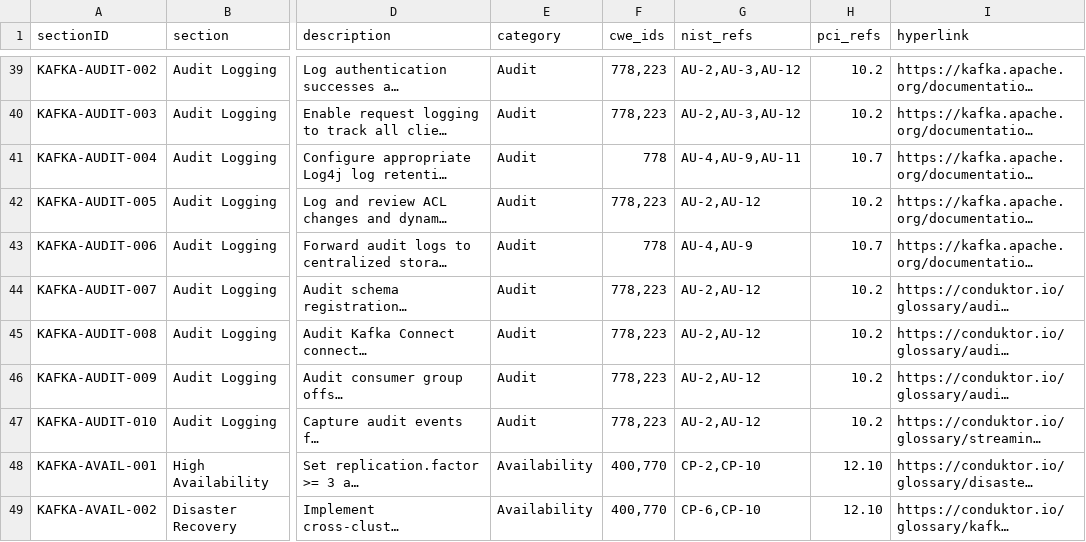
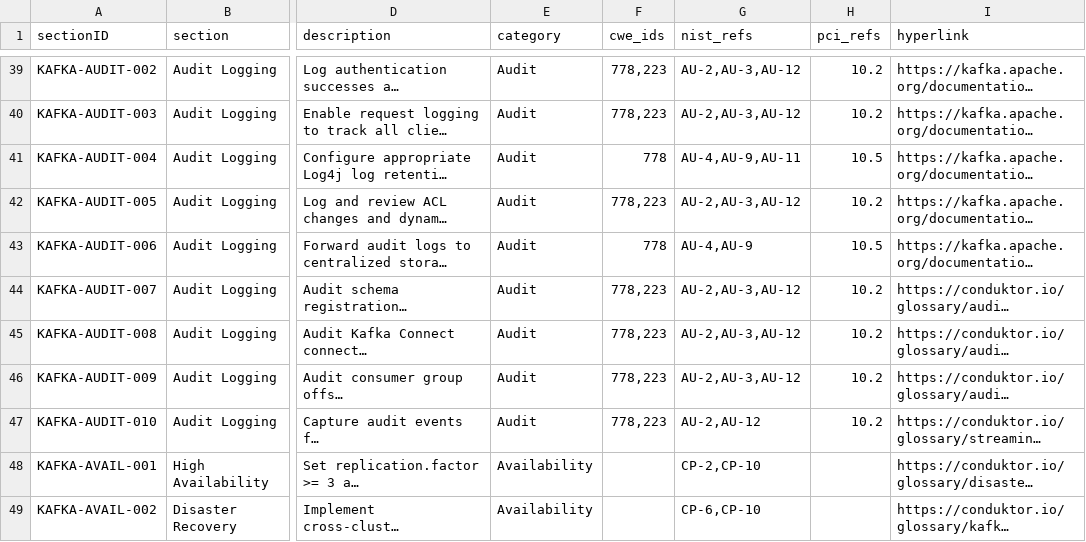
Before and after one commit to conduktor/kafka-security-controls, a CSV file: kafka_security_controls.csv, drawn as a sheet; only a part is shown, gaps mark what is left out; long unchanged cells end in …; the diff covers the shown part only; the diff names each change by its address in the sheet, - before the commit and + after, or states it on an @@ line.

Commit message:
fix: correct CWE/NIST/PCI-DSS mappings based on SME reverse verification
SME reverse verification identified ~40 incorrect compliance mappings where
framework references didn't accurately encompass the control descriptions.

CWE Corrections:
- Remove CWE-320 (Key Management Errors) - prohibited Category in CWE
- Remove CWE-703 (Improper Exception Handling) - prohibited Pillar in CWE
- Remove CWE-1035 (OWASP A9) - prohibited for direct mapping
- Remove CWE-400 from quota/availability controls - abstract, prefer CWE-770
- Remove CWE-1188 from retention/IaC controls - not applicable
- Remove CWE-257 from SCRAM rotation - deprecated/merged CWE
- Remove CWE-639 from group ACLs - IDOR not applicable to group access
- Remove CWE-778/284 from data catalog - no security logging/access issue

PCI-DSS v4.0 Corrections:
- 10.7 → 10.5 for log retention (10.7 is control failure detection in v4.0)
- 10.6 → 10.4 for log review/monitoring (10.6 is time sync in v4.0)
- 6.4 → 6.5 for change control (6.4 is web app protection in v4.0)
- 6.2 → 6.3 for security updates (renumbered in v4.0)
- 3.6 → 8.2 for SCRAM credentials (3.6 is CHD encryption keys)
- 3.6 → 4.1 for certificate rotation (certificates != CHD keys)
- 11.5 removed from quotas (FIM requirement, not rate limiting)
- 12.10/12.1 removed from availability (incident response, not HA/DR)

NIST SP 800-53 Rev 5 Corrections:
- MP-3 → RA-2 for data classification (MP-3 is physical media marking)
- MP-6 → AC-4 for data masking (MP-6 is media sanitization)
- Add AU-3 to audit controls missing content requirements
- Add AC-3 to JMX security for access enforcement

Control-specific changes:
- AVAIL-001/002/003: Remove all CWE/PCI refs (HA/DR not vulnerability controls)
- QUOTA-001-008: Keep only CWE-770 and NIST SC-5/SC-6 (remove PCI entirely)
- DATA-012: Remove CWE/PCI (catalog is governance, not security control)
- OPS-009/010/011: Remove inapplicable CWEs (IaC, DLQ, runbooks)
- ENC-010: Remove CWE-320 (dynamic SSL is not key management error)

```diff
--- a/kafka_security_controls.csv
+++ b/kafka_security_controls.csv
-H41 (pci_refs): 10.7
+H41 (pci_refs): 10.5
-G42 (nist_refs): AU-2,AU-12
+G42 (nist_refs): AU-2,AU-3,AU-12
-H43 (pci_refs): 10.7
+H43 (pci_refs): 10.5
-G44:G46 (nist_refs): AU-2,AU-12
+G44:G46 (nist_refs): AU-2,AU-3,AU-12
-F48:F49 (cwe_ids): 400,770
+F48:F49 (cwe_ids): (empty)
-H48:H49 (pci_refs): 12.10
+H48:H49 (pci_refs): (empty)
```
Also changed, not shown: 48 edited cells elsewhere in this file.
